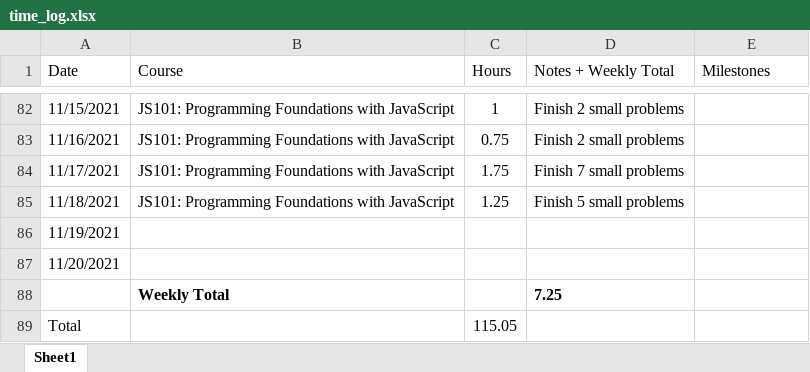
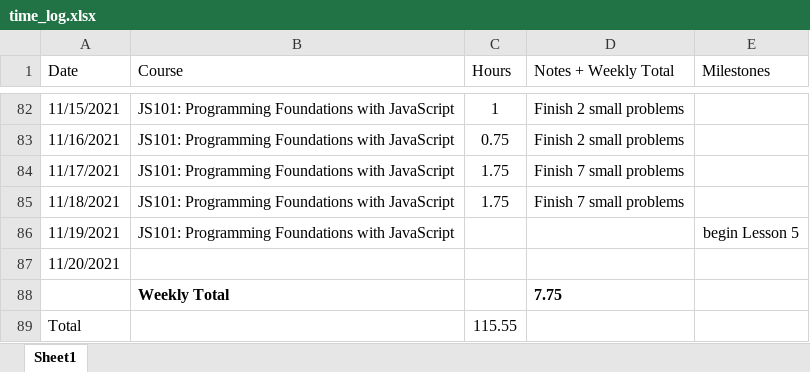
Before and after one commit to csommerl/js_101, an Excel workbook: time_log.xlsx, sheet Sheet1, drawn as a sheet; only a part is shown, gaps mark what is left out; values as stored, in another font and other column widths than the file's, no borders; table styles not drawn; the diff names each change by its address in the sheet, - before the commit and + after, or states it on an @@ line.

```diff
--- a/time_log.xlsx (sheet Sheet1)
+++ b/time_log.xlsx (sheet Sheet1)
-C85 (Hours): 1.25
+C85 (Hours): 1.75
-D85 (Notes + Weekly Total): Finish 5 small problems
+D85 (Notes + Weekly Total): Finish 7 small problems
-B86 (Course): (empty)
+B86 (Course): JS101: Programming Foundations with JavaScript
-E86 (Milestones): (empty)
+E86 (Milestones): begin Lesson 5
-D88 (Notes + Weekly Total): 7.25
+D88 (Notes + Weekly Total): 7.75
-C89 (Hours): 115.05
+C89 (Hours): 115.55
```
Also changed, not shown: 6 other files.
